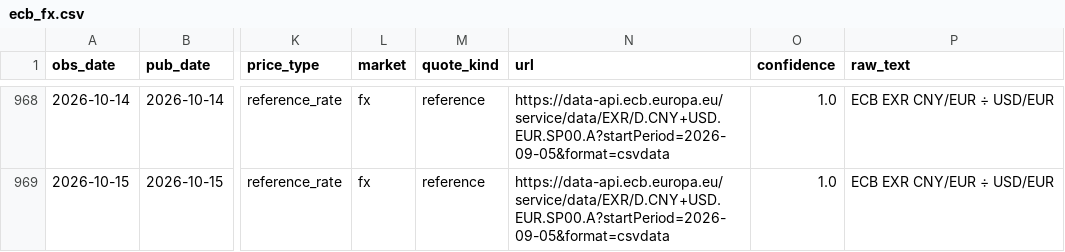
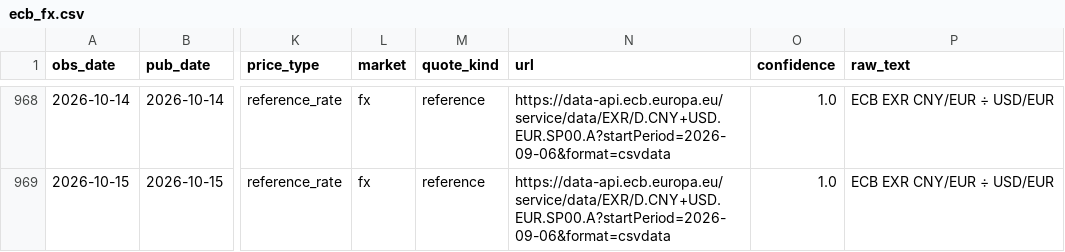
Before and after one commit to arhamsaraogi-star/chemical, a CSV file: data/observations/ecb_fx.csv, drawn as a sheet; only a part is shown, gaps mark what is left out; the diff covers the shown part only; the diff names each change by its address in the sheet, - before the commit and + after, or states it on an @@ line.

```diff
--- a/data/observations/ecb_fx.csv
+++ b/data/observations/ecb_fx.csv
-N968:N969 (url): https://data-api.ecb.europa.eu/service/data/EXR/D.CNY+USD.EUR.SP00.A?startPeriod=2026-09-05&format=csvdata
+N968:N969 (url): https://data-api.ecb.europa.eu/service/data/EXR/D.CNY+USD.EUR.SP00.A?startPeriod=2026-09-06&format=csvdata
```
Also changed, not shown: 27 edited cells elsewhere in this file, 5 other files.
